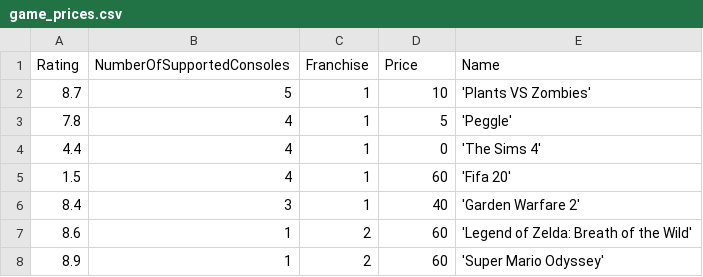
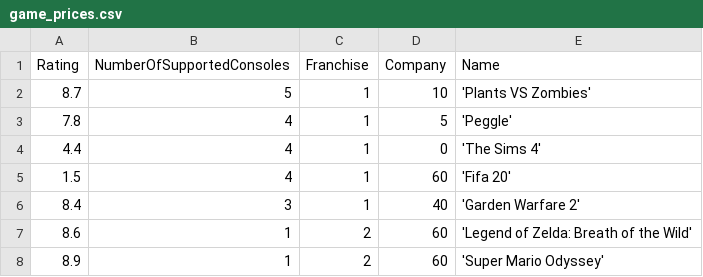
Before and after one commit to LT-IntroToAI-SY2526/a6-part2-project-per3-h, a CSV file: game_prices.csv, drawn as a sheet; only a part is shown.

Commit message:
Update game_prices.csv

```diff
--- a/game_prices.csv
+++ b/game_prices.csv
@@ -1,2 +1,2 @@
-Rating,NumberOfSupportedConsoles,Franchise,Price,Name
+Rating,NumberOfSupportedConsoles,Franchise,Company,Name
 8.7,5,1,10, 'Plants VS Zombies'
```
